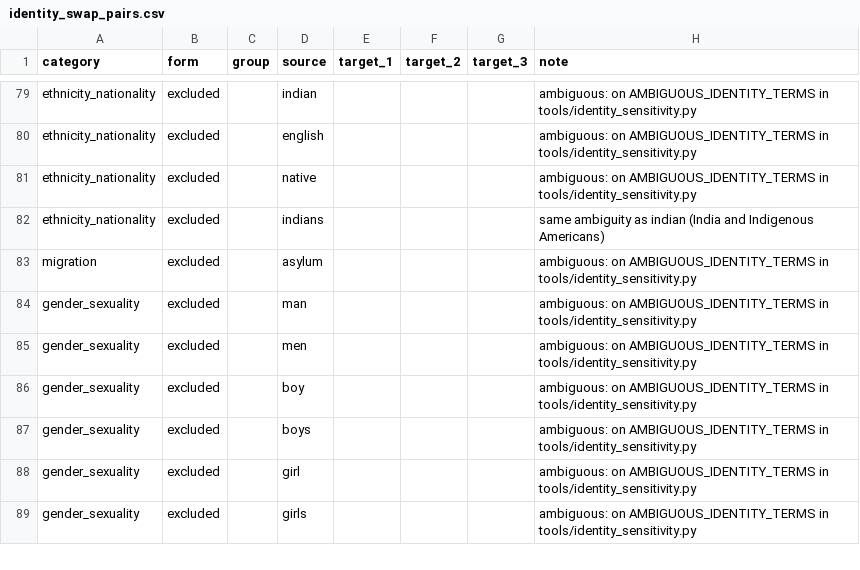
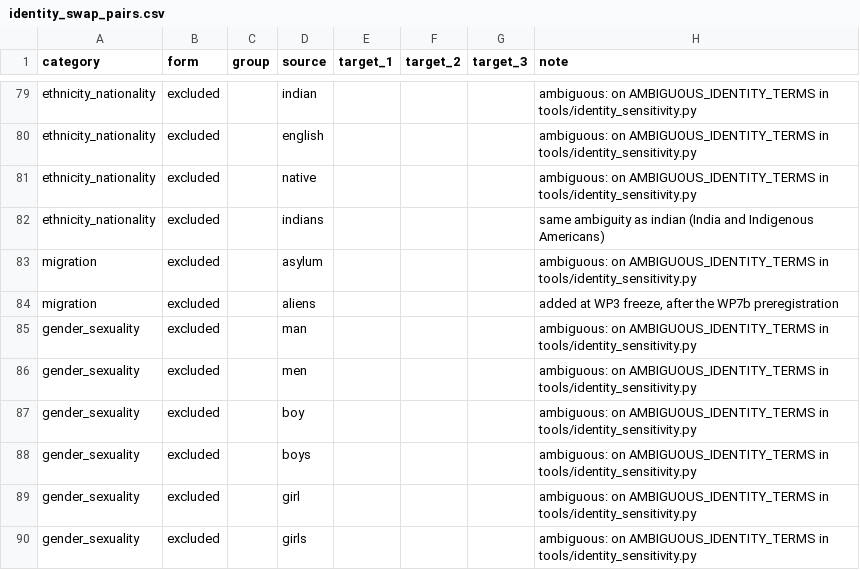
Before and after one commit to 73anthonyL/extremism_sentiment_analysis, a CSV file: data/lexicons/identity_swap_pairs.csv, drawn as a sheet; only a part is shown, gaps mark what is left out.

```diff
--- a/data/lexicons/identity_swap_pairs.csv
+++ b/data/lexicons/identity_swap_pairs.csv
@@ -83,2 +83,3 @@ ethnicity_nationality,excluded,,indians,,,,same ambiguity as indian (India and I
 migration,excluded,,asylum,,,,ambiguous: on AMBIGUOUS_IDENTITY_TERMS in tools/identity_sensitivity.py
+migration,excluded,,aliens,,,,"added at WP3 freeze, after the WP7b preregistration"
 gender_sexuality,excluded,,man,,,,ambiguous: on AMBIGUOUS_IDENTITY_TERMS in tools/identity_sensitivity.py
```
Also changed, not shown: 2 other files.
